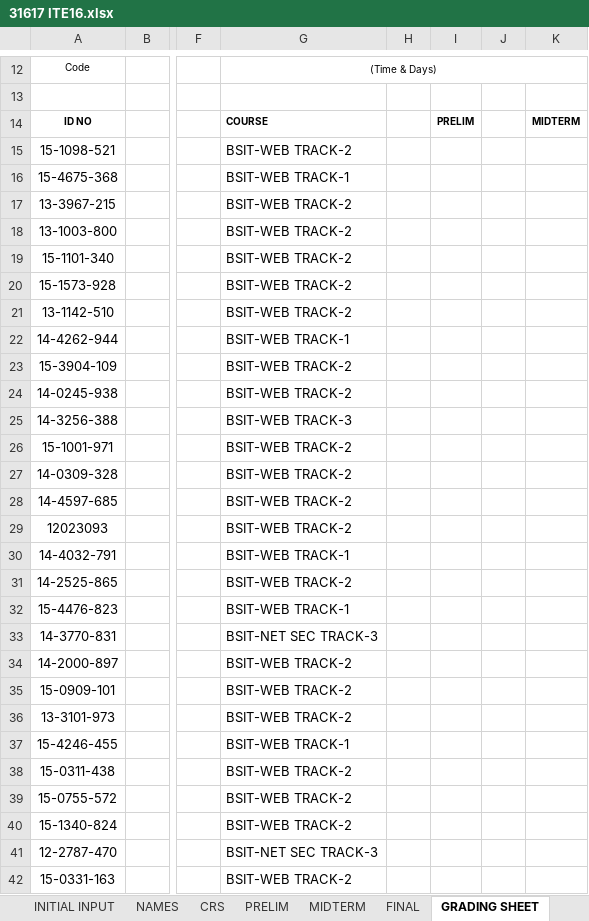
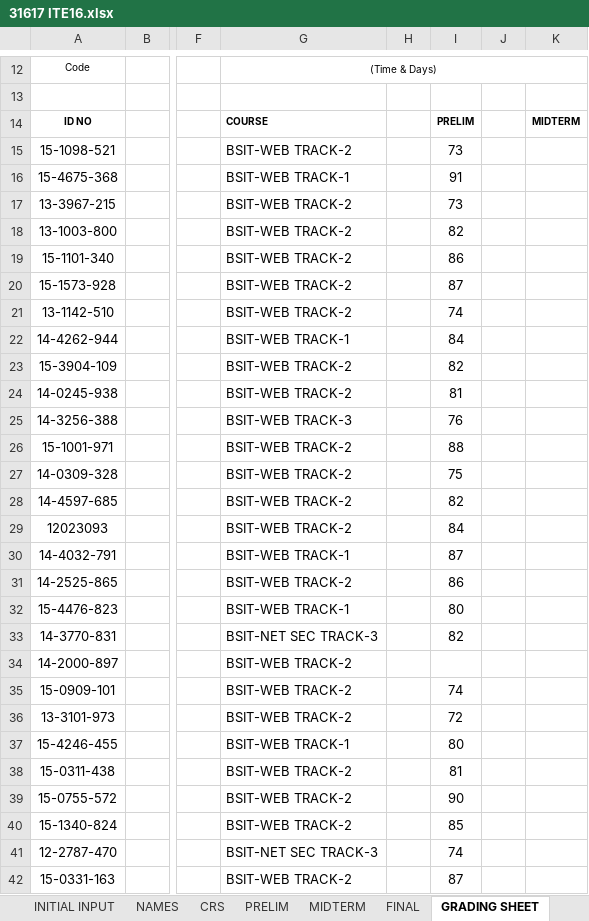
Before and after one commit to primusr/GITFiles, an Excel workbook: 31617 ITE16.xlsx, sheet GRADING SHEET, drawn as a sheet; only a part is shown, gaps mark what is left out; values as stored, in another font and other column widths than the file's, no borders; charts and pictures and conditional formats not drawn; the diff covers the shown part only; the diff names each change by its address in the sheet, - before the commit and + after, or states it on an @@ line.

```diff
--- a/31617 ITE16.xlsx (sheet GRADING SHEET)
+++ b/31617 ITE16.xlsx (sheet GRADING SHEET)
-I15: (empty)
+I15: 73
-I16: (empty)
+I16: 91
-I17: (empty)
+I17: 73
-I18: (empty)
+I18: 82
-I19: (empty)
+I19: 86
-I20: (empty)
+I20: 87
-I21: (empty)
+I21: 74
-I22: (empty)
+I22: 84
-I23: (empty)
+I23: 82
-I24: (empty)
+I24: 81
-I25: (empty)
+I25: 76
-I26: (empty)
+I26: 88
-I27: (empty)
+I27: 75
-I28: (empty)
+I28: 82
-I29: (empty)
+I29: 84
-I30: (empty)
+I30: 87
-I31: (empty)
+I31: 86
-I32: (empty)
+I32: 80
-I33: (empty)
+I33: 82
-I35: (empty)
+I35: 74
-I36: (empty)
+I36: 72
-I37: (empty)
+I37: 80
-I38: (empty)
+I38: 81
-I39: (empty)
+I39: 90
-I40: (empty)
+I40: 85
-I41: (empty)
+I41: 74
-I42: (empty)
+I42: 87
```
Also changed, not shown: 12 edited cells elsewhere in this sheet, sheet PRELIM, sheet CRS, sheet NAMES, sheet FINAL, sheet MIDTERM, 31617 IT12.xlsx, 31617 ITE15.xlsx, 35 other files.
